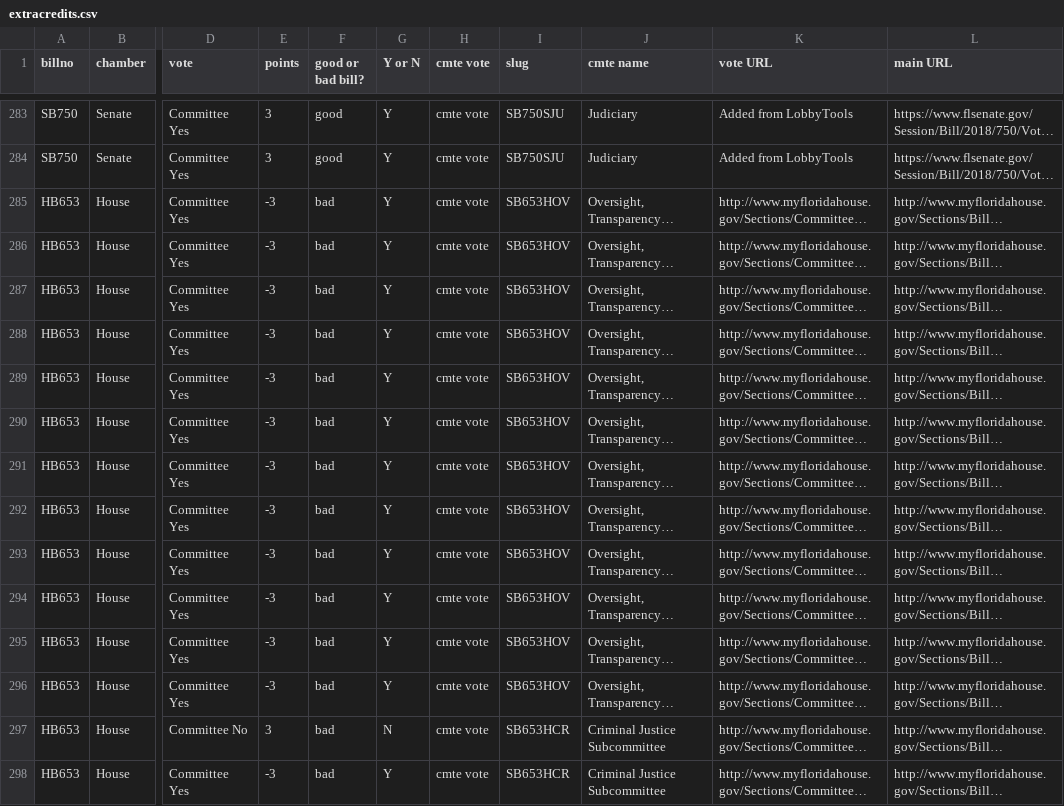
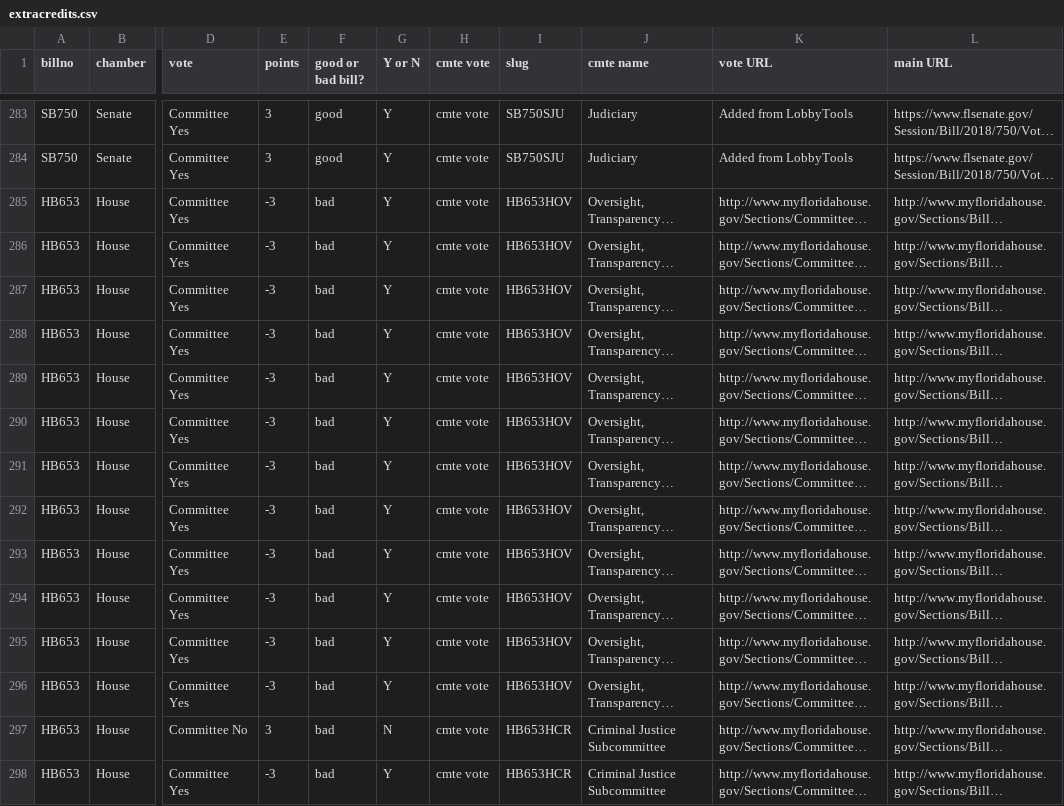
Before and after one commit to PalmBeachPost/SunshineScorecard, a CSV file: extracredits.csv, drawn as a sheet; only a part is shown, gaps mark what is left out; long unchanged cells end in …; the diff covers the shown part only; the diff names each change by its address in the sheet, - before the commit and + after, or states it on an @@ line.

Commit message:
SB653 is has been corrected as HB653

```diff
--- a/extracredits.csv
+++ b/extracredits.csv
-I285:I296 (slug): SB653HOV
+I285:I296 (slug): HB653HOV
-I297:I298 (slug): SB653HCR
+I297:I298 (slug): HB653HCR
```
Also changed, not shown: 34 edited cells elsewhere in this file.
